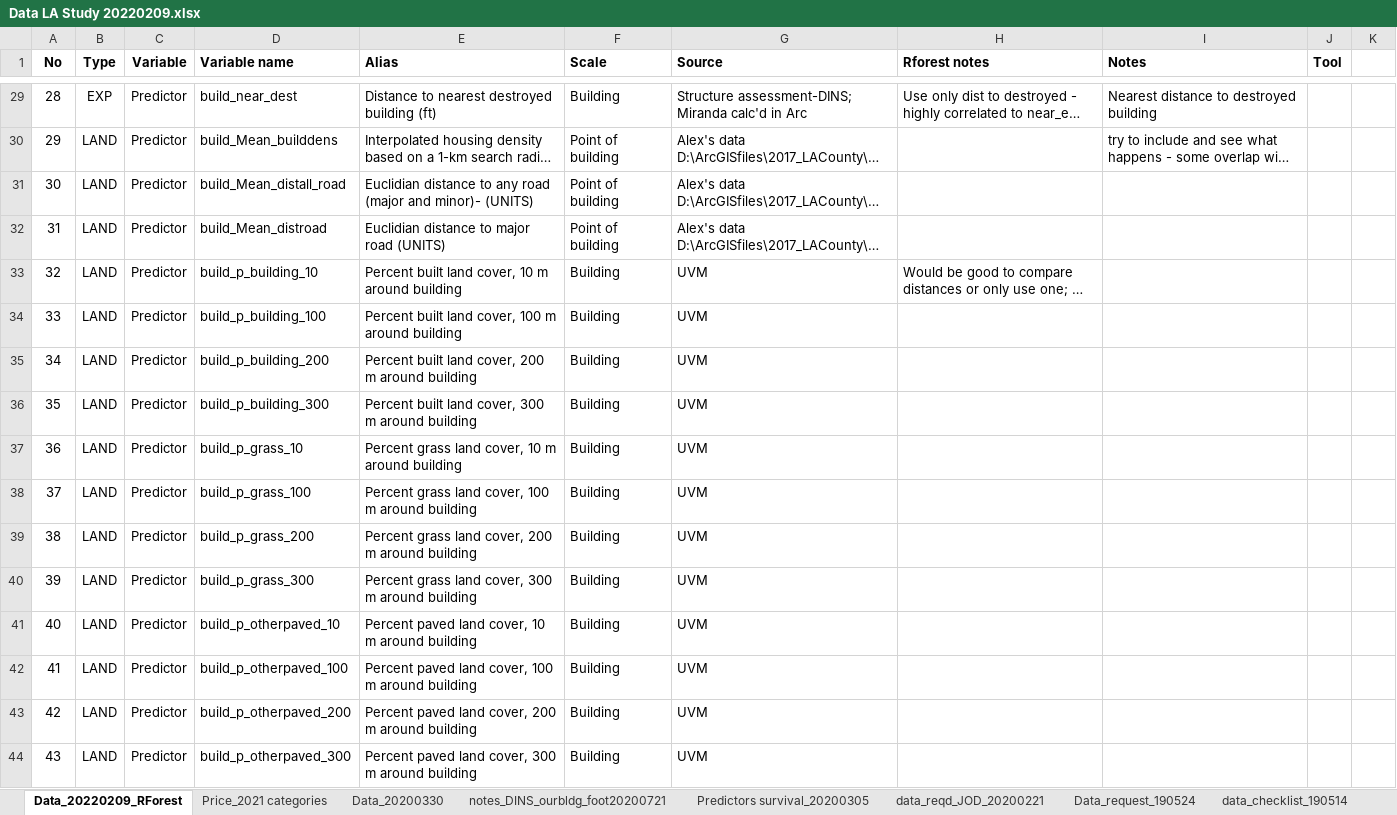
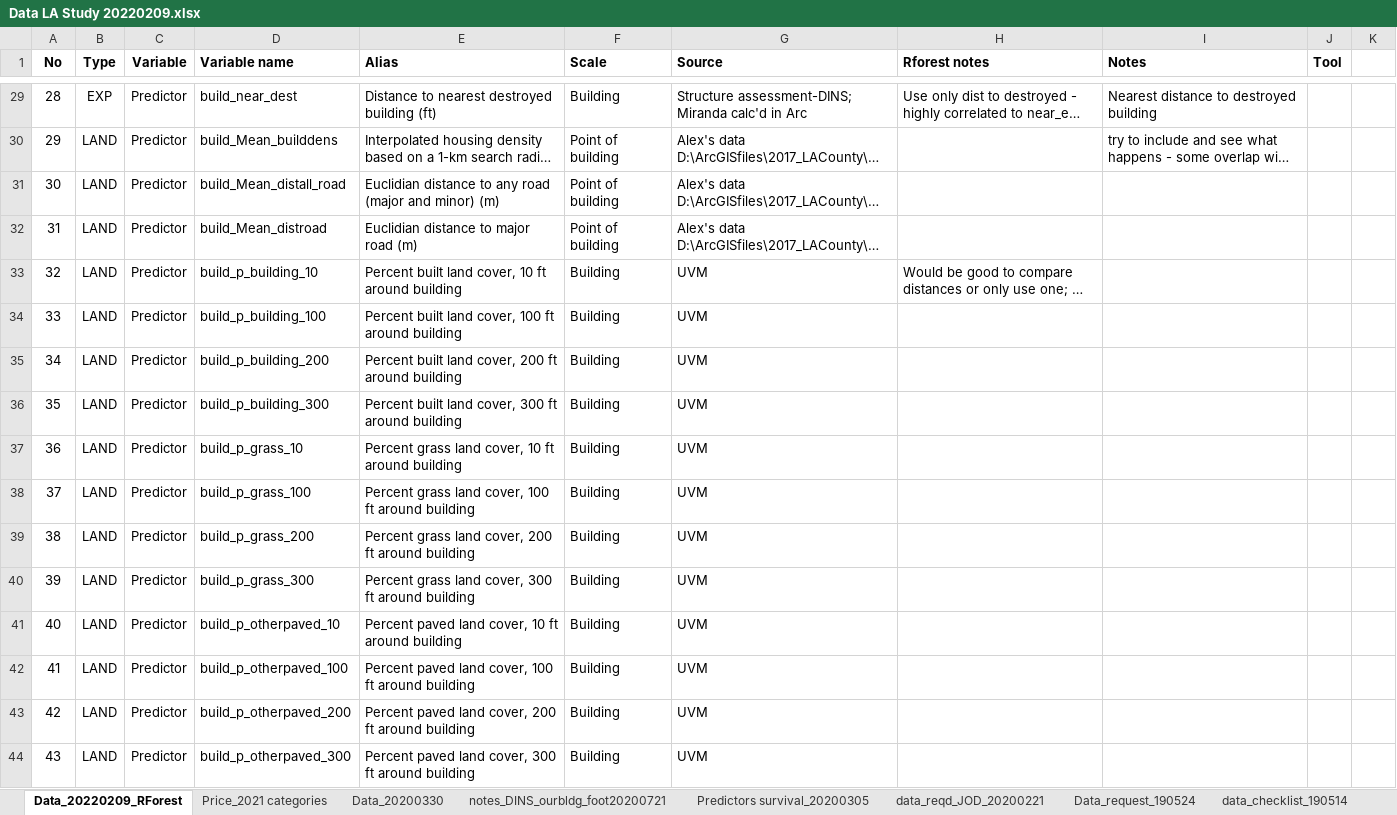
Before and after one commit to DHLocke/LA_wui, an Excel workbook: data/Data LA Study 20220209.xlsx, sheet Data_20220209_RForest, drawn as a sheet; only a part is shown, gaps mark what is left out; long unchanged cells end in …; values as stored, in another font and other column widths than the file's, no borders; the diff covers the shown part only; the diff names each change by its address in the sheet, - before the commit and + after, or states it on an @@ line.

Commit message:
updating units & deviance explained

```diff
--- a/data/Data LA Study 20220209.xlsx (sheet Data_20220209_RForest)
+++ b/data/Data LA Study 20220209.xlsx (sheet Data_20220209_RForest)
-E31 (Alias): …(major and minor)- (UNITS)
+E31 (Alias): …(major and minor) (m)
-E32 (Alias): Euclidian distance to major road (UNITS)
+E32 (Alias): Euclidian distance to major road (m)
-E33 (Alias): …cover, 10 m around building
+E33 (Alias): …cover, 10 ft around building
-E34 (Alias): …cover, 100 m around building
+E34 (Alias): …cover, 100 ft around building
-E35 (Alias): …cover, 200 m around building
+E35 (Alias): …cover, 200 ft around building
-E36 (Alias): …cover, 300 m around building
+E36 (Alias): …cover, 300 ft around building
-E37 (Alias): …cover, 10 m around building
+E37 (Alias): …cover, 10 ft around building
-E38 (Alias): …cover, 100 m around building
+E38 (Alias): …cover, 100 ft around building
-E39 (Alias): …cover, 200 m around building
+E39 (Alias): …cover, 200 ft around building
-E40 (Alias): …cover, 300 m around building
+E40 (Alias): …cover, 300 ft around building
-E41 (Alias): …cover, 10 m around building
+E41 (Alias): …cover, 10 ft around building
-E42 (Alias): …cover, 100 m around building
+E42 (Alias): …cover, 100 ft around building
-E43 (Alias): …cover, 200 m around building
+E43 (Alias): …cover, 200 ft around building
-E44 (Alias): …cover, 300 m around building
+E44 (Alias): …cover, 300 ft around building
```
Also changed, not shown: 24 edited cells elsewhere in this sheet, 5 other files.
